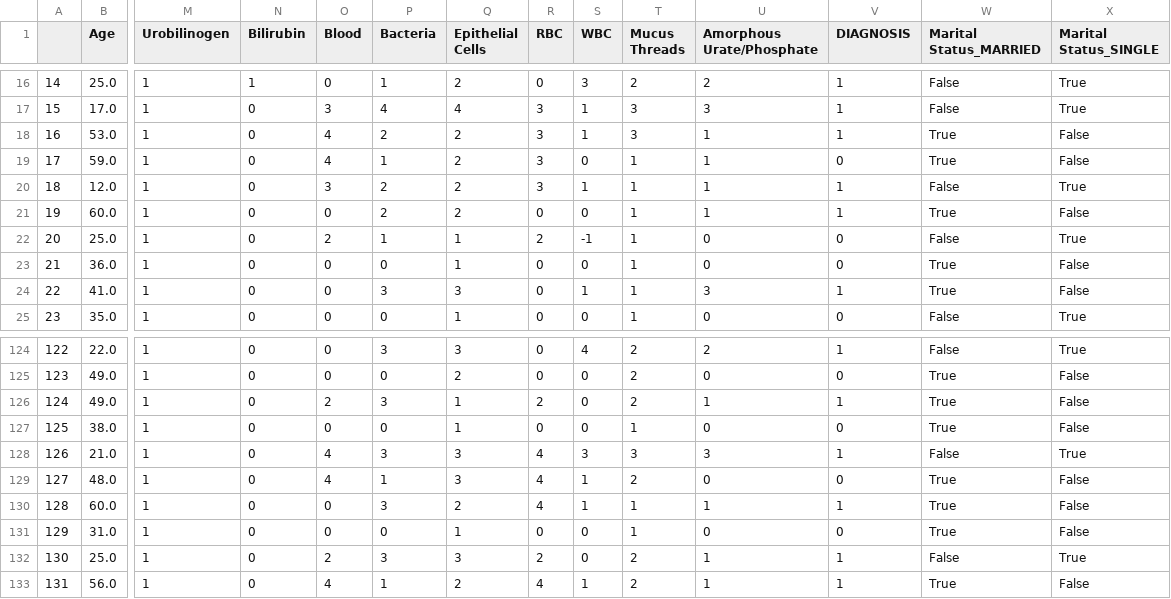
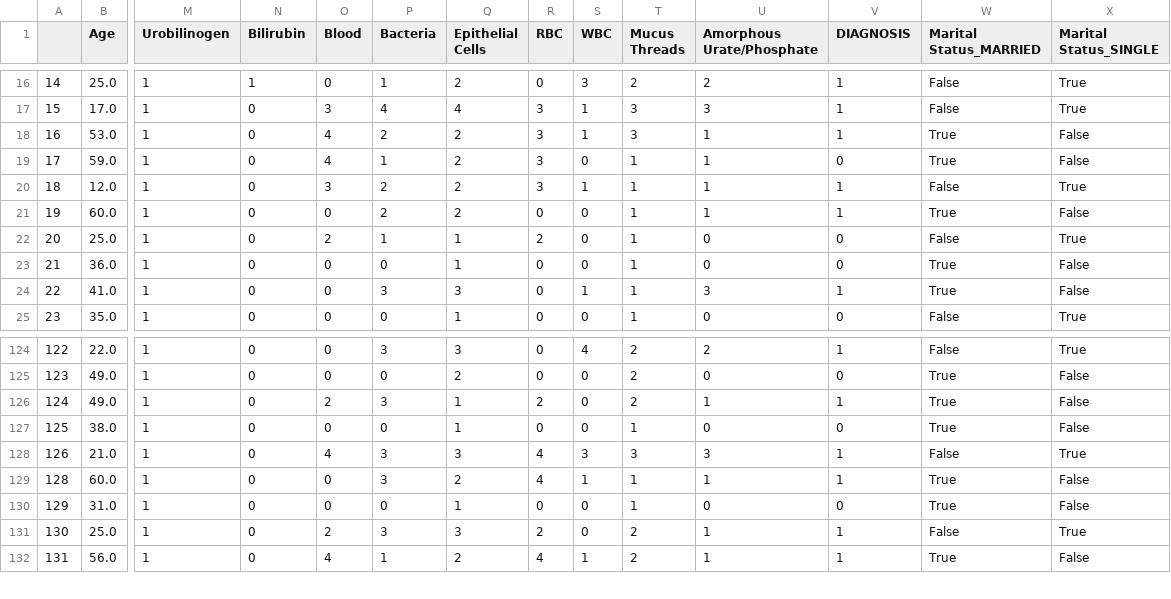
Before and after one commit to RRENN02/UTI_diagnosis_model, a CSV file: thesis/encoded_dataset.csv, drawn as a sheet; only a part is shown, gaps mark what is left out; rows hold the shown columns only; the diff names each change by its address in the sheet, - before the commit and + after, or states it on an @@ line.

Commit message:
model and dataset changes
model mistakes are reviewed

```diff
--- a/thesis/encoded_dataset.csv
+++ b/thesis/encoded_dataset.csv
-S22 (WBC): -1
+S22 (WBC): 0
-row 129: 127 | 48.0 | 1 | 0 | 4 | 1 | 3 | 4 | 1 | 2 | 0 | 0 | True | False
```
Also changed, not shown: thesis/final_ds.csv, 5 other files.
